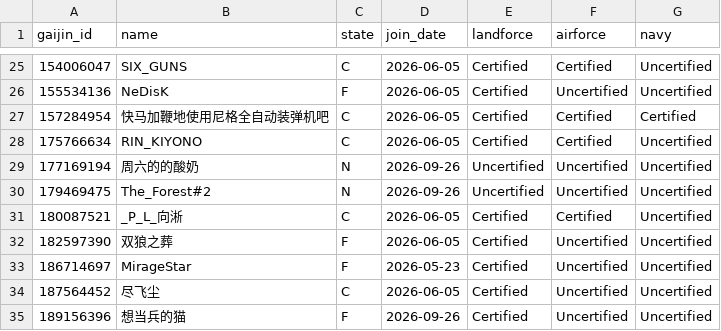
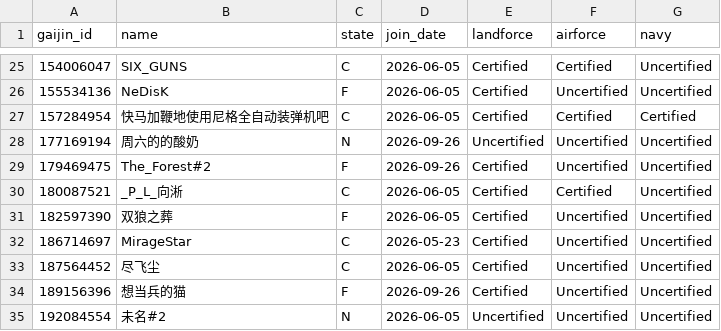
Before and after one commit to XiaoyaoJianxian556/78d13-Team-Competition-Personal-Information-Submission-System, a CSV file: config/teammate_info/members.csv, drawn as a sheet; only a part is shown, gaps mark what is left out; the shorter side is filled out with more unchanged rows.

```diff
--- a/config/teammate_info/members.csv
+++ b/config/teammate_info/members.csv
@@ -27,8 +27,7 @@
 157284954,快马加鞭地使用尼格全自动装弹机吧,C,2026-06-05,Certified,Certified,Certified
-175766634,RIN_KIYONO,C,2026-06-05,Certified,Certified,Uncertified
 177169194,周六的的酸奶,N,2026-09-26,Uncertified,Uncertified,Uncertified
-179469475,The_Forest#2,N,2026-09-26,Uncertified,Uncertified,Uncertified
+179469475,The_Forest#2,F,2026-09-26,Certified,Uncertified,Uncertified
 180087521,_P_L_向淅,C,2026-06-05,Certified,Certified,Uncertified
 182597390,双狼之葬,F,2026-06-05,Certified,Uncertified,Uncertified
-186714697,MirageStar,F,2026-05-23,Certified,Uncertified,Uncertified
+186714697,MirageStar,C,2026-05-23,Certified,Uncertified,Uncertified
 187564452,尽飞尘,C,2026-06-05,Certified,Uncertified,Uncertified
```
Also changed, not shown: 2 other files.
